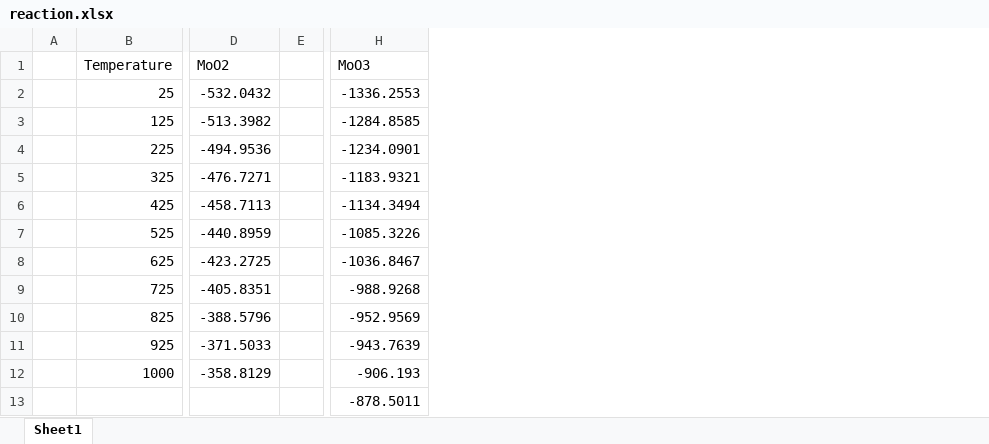
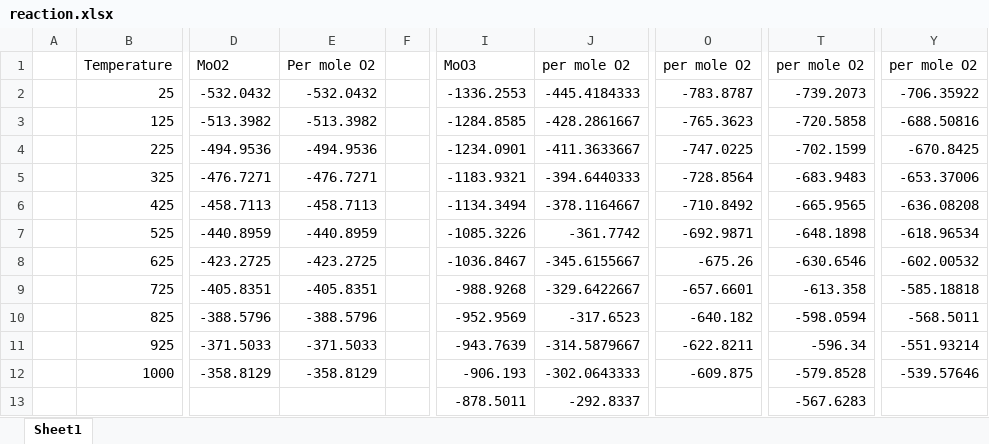
Before and after one commit to Wandecairang/Nb-irradiated-Mo, an Excel workbook: Thermodynamic calculations/Reaction/reaction.xlsx, sheet Sheet1, drawn as a sheet; only a part is shown, gaps mark what is left out; values as stored, in another font and other column widths than the file's, no borders; the diff names each change by its address in the sheet, - before the commit and + after, or states it on an @@ line.

```diff
--- a/Thermodynamic calculations/Reaction/reaction.xlsx (sheet Sheet1)
+++ b/Thermodynamic calculations/Reaction/reaction.xlsx (sheet Sheet1)
+column E, rows 1-12: Per mole O2 | -532.0432 | -513.3982 | -494.9536 | -476.7271 | -458.7113 | -440.8959 | -423.2725 | -405.8351 | -388.5796 | -371.5033 | -358.8129
+column J, rows 1-13: per mole O2 | -445.4184333 | -428.2861667 | -411.3633667 | -394.6440333 | -378.1164667 | -361.7742 | -345.6155667 | -329.6422667 | -317.6523 | -314.5879667 | -302.0643333 | -292.8337
+column O, rows 1-12: per mole O2 | -783.8787 | -765.3623 | -747.0225 | -728.8564 | -710.8492 | -692.9871 | -675.26 | -657.6601 | -640.182 | -622.8211 | -609.875
+column T, rows 1-13: per mole O2 | -739.2073 | -720.5858 | -702.1599 | -683.9483 | -665.9565 | -648.1898 | -630.6546 | -613.358 | -598.0594 | -596.34 | -579.8528 | -567.6283
+column Y, rows 1-12: per mole O2 | -706.35922 | -688.50816 | -670.8425 | -653.37006 | -636.08208 | -618.96534 | -602.00532 | -585.18818 | -568.5011 | -551.93214 | -539.57646
```
Also changed, not shown: formulas that keep their value, 6 other files.
